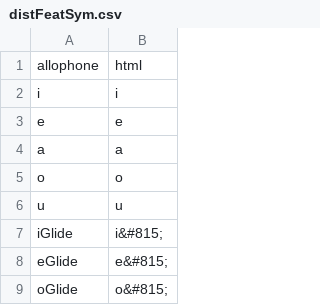
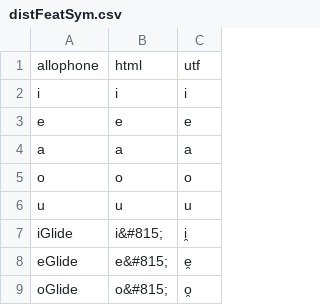
Before and after one commit to jvcasillas/shiny_distinctiveFeatures, a CSV file: data/distFeatSym.csv, drawn as a sheet; only a part is shown; the diff names each change by its address in the sheet, - before the commit and + after, or states it on an @@ line.

```diff
--- a/data/distFeatSym.csv
+++ b/data/distFeatSym.csv
+column C, rows 1-9: utf | i | e | a | o | u | i̯ | e̯ | o̯
```
Also changed, not shown: data/distFeat.csv, 4 other files.
